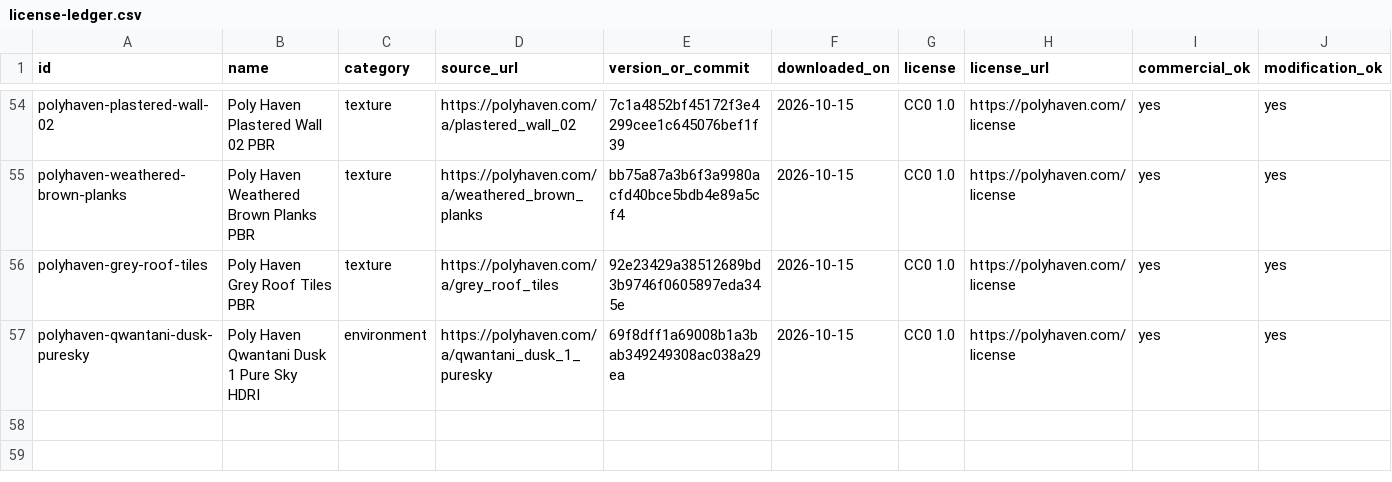
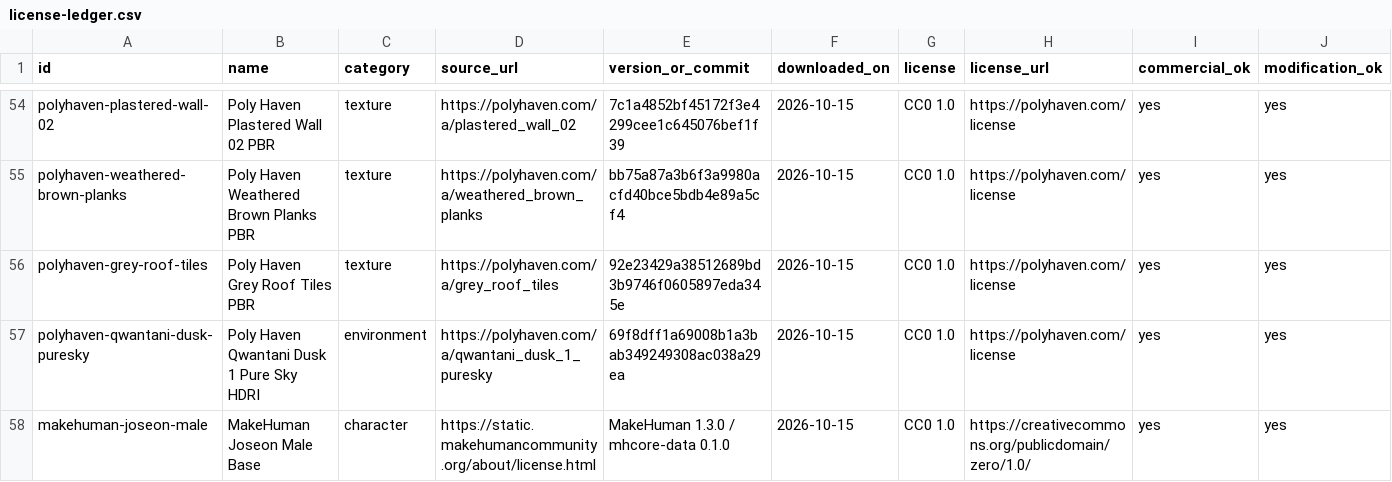
Before and after one commit to jngbnss/rea-playground, a CSV file: projects/joseon-outlaw/data/license-ledger.csv, drawn as a sheet; only a part is shown, gaps mark what is left out; rows hold the shown columns only; the diff names each change by its address in the sheet, - before the commit and + after, or states it on an @@ line.

Commit message:
feat(joseon-outlaw): add CC0 realistic human characters

```diff
--- a/projects/joseon-outlaw/data/license-ledger.csv
+++ b/projects/joseon-outlaw/data/license-ledger.csv
+row 58: makehuman-joseon-male | MakeHuman Joseon Male Base | character | https://static.makehumancommunity.org/about/license.html | MakeHuman 1.3.0 / mhcore-data 0.1.0 | 2026-10-15 | CC0 1.0 | https://creativecommons.org/publicdomain/zero/1.0/ | yes | yes
```
Also changed, not shown: 15 other files.
